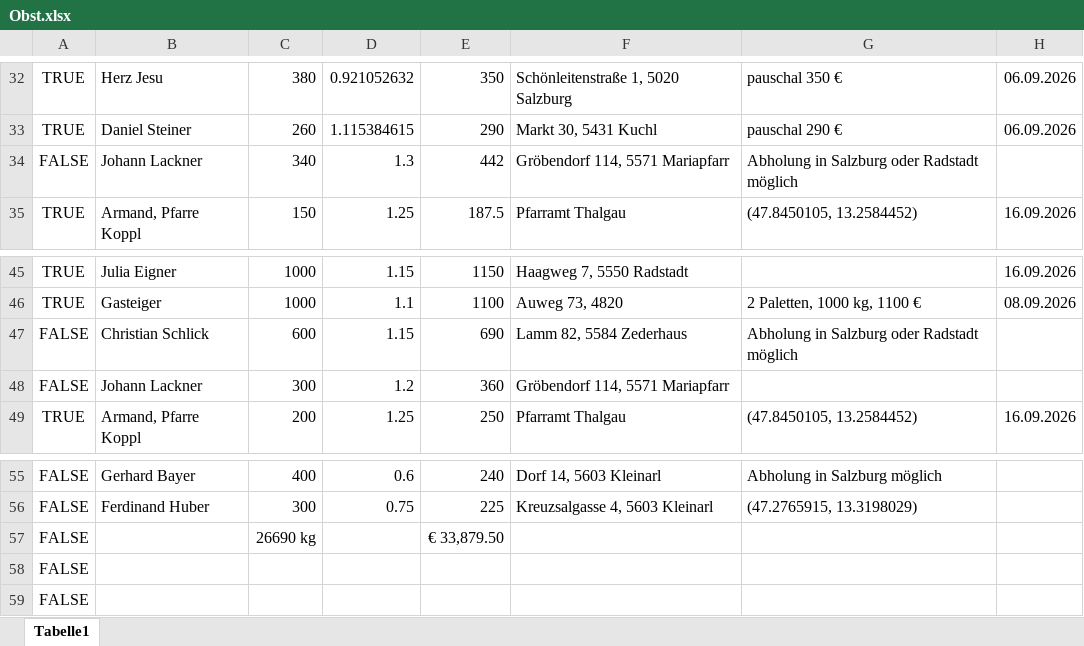
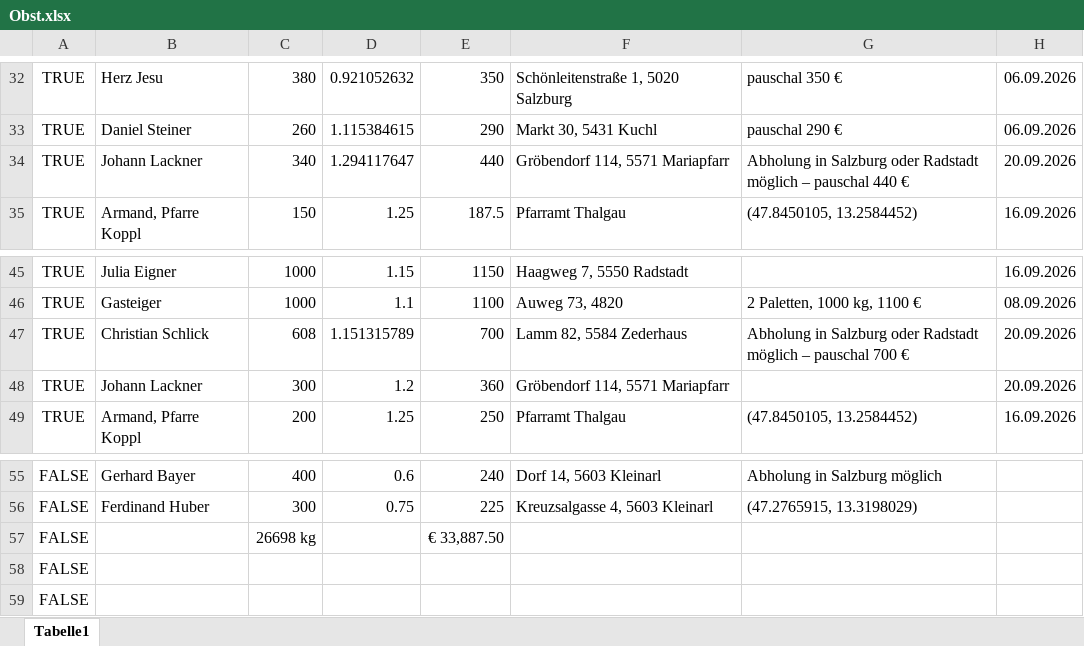
Before and after one commit to Dendak/mapa-rozvozu-ovoce, an Excel workbook: Obst.xlsx, sheet Tabelle1, drawn as a sheet; only a part is shown, gaps mark what is left out; values as stored, in another font and other column widths than the file's, no borders; conditional formats not drawn; removed rows and columns are numbered as before the commit, all else as after; the diff names each change by its address in the sheet, - before the commit and + after, or states it on an @@ line.

```diff
--- a/Obst.xlsx (sheet Tabelle1)
+++ b/Obst.xlsx (sheet Tabelle1)
-row 34: FALSE | Johann Lackner | 340 | 1.3 | 442 | Gröbendorf 114, 5571 Mariapfarr | Abholung in Salzburg oder Radstadt möglich
+row 34: TRUE | Johann Lackner | 340 | 1.294117647 | 440 | Gröbendorf 114, 5571 Mariapfarr | Abholung in Salzburg oder Radstadt möglich – pauschal 440 € | 20.09.2026
-row 47: FALSE | Christian Schlick | 600 | 1.15 | 690 | Lamm 82, 5584 Zederhaus | Abholung in Salzburg oder Radstadt möglich
+row 47: TRUE | Christian Schlick | 608 | 1.151315789 | 700 | Lamm 82, 5584 Zederhaus | Abholung in Salzburg oder Radstadt möglich – pauschal 700 € | 20.09.2026
-A48: FALSE
+A48: TRUE
-H48: (empty)
+H48: 20.09.2026
-C57: 26690 kg
+C57: 26698 kg
-E57: € 33,879.50
+E57: € 33,887.50
```
